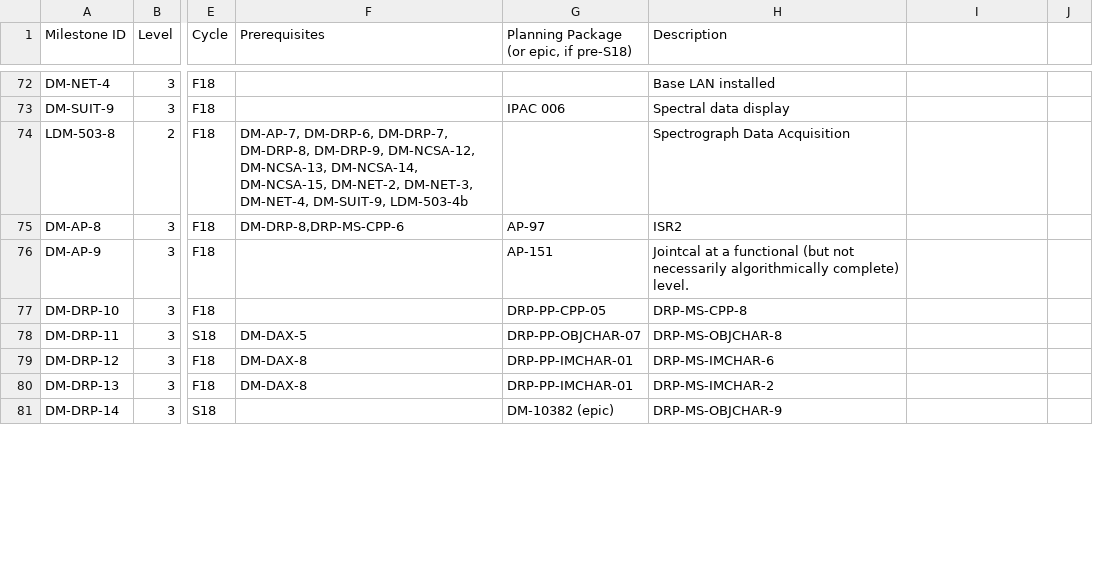
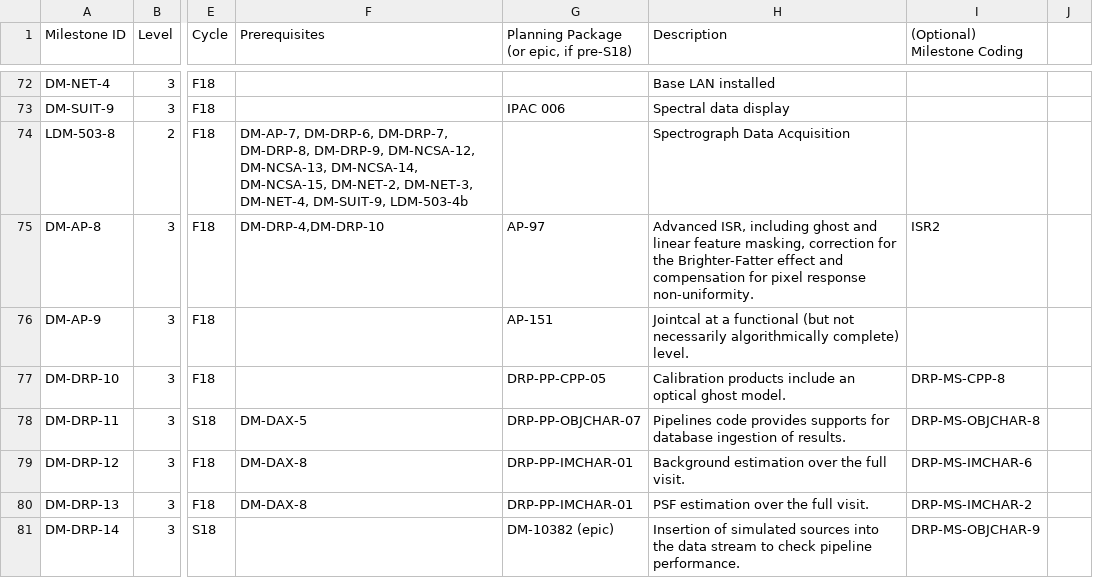
Before and after one commit to lsst/LDM-564, a CSV file: milestones.csv, drawn as a sheet; only a part is shown, gaps mark what is left out; the diff covers the shown part only; the diff names each change by its address in the sheet, - before the commit and + after, or states it on an @@ line.

Commit message:
Flesh out descriptions of SciPi milestones.

```diff
--- a/milestones.csv
+++ b/milestones.csv
-I1: (empty)
+I1: (Optional) Milestone Coding
-F75 (Prerequisites): DM-DRP-8,DRP-MS-CPP-6
+F75 (Prerequisites): DM-DRP-4,DM-DRP-10
-H75 (Description): ISR2
+H75 (Description): Advanced ISR, including ghost and linear feature masking, correction for the Brighter-Fatter effect and compensation for pixel response non-uniformity.
-I75 ((Optional) Milestone Coding): (empty)
+I75 ((Optional) Milestone Coding): ISR2
-H77 (Description): DRP-MS-CPP-8
+H77 (Description): Calibration products include an optical ghost model.
-I77 ((Optional) Milestone Coding): (empty)
+I77 ((Optional) Milestone Coding): DRP-MS-CPP-8
-H78 (Description): DRP-MS-OBJCHAR-8
+H78 (Description): Pipelines code provides supports for database ingestion of results.
-I78 ((Optional) Milestone Coding): (empty)
+I78 ((Optional) Milestone Coding): DRP-MS-OBJCHAR-8
-H79 (Description): DRP-MS-IMCHAR-6
+H79 (Description): Background estimation over the full visit.
-I79 ((Optional) Milestone Coding): (empty)
+I79 ((Optional) Milestone Coding): DRP-MS-IMCHAR-6
-H80 (Description): DRP-MS-IMCHAR-2
+H80 (Description): PSF estimation over the full visit.
-I80 ((Optional) Milestone Coding): (empty)
+I80 ((Optional) Milestone Coding): DRP-MS-IMCHAR-2
-H81 (Description): DRP-MS-OBJCHAR-9
+H81 (Description): Insertion of simulated sources into the data stream to check pipeline performance.
-I81 ((Optional) Milestone Coding): (empty)
+I81 ((Optional) Milestone Coding): DRP-MS-OBJCHAR-9
```
Also changed, not shown: 94 edited cells elsewhere in this file, 1 other file.
